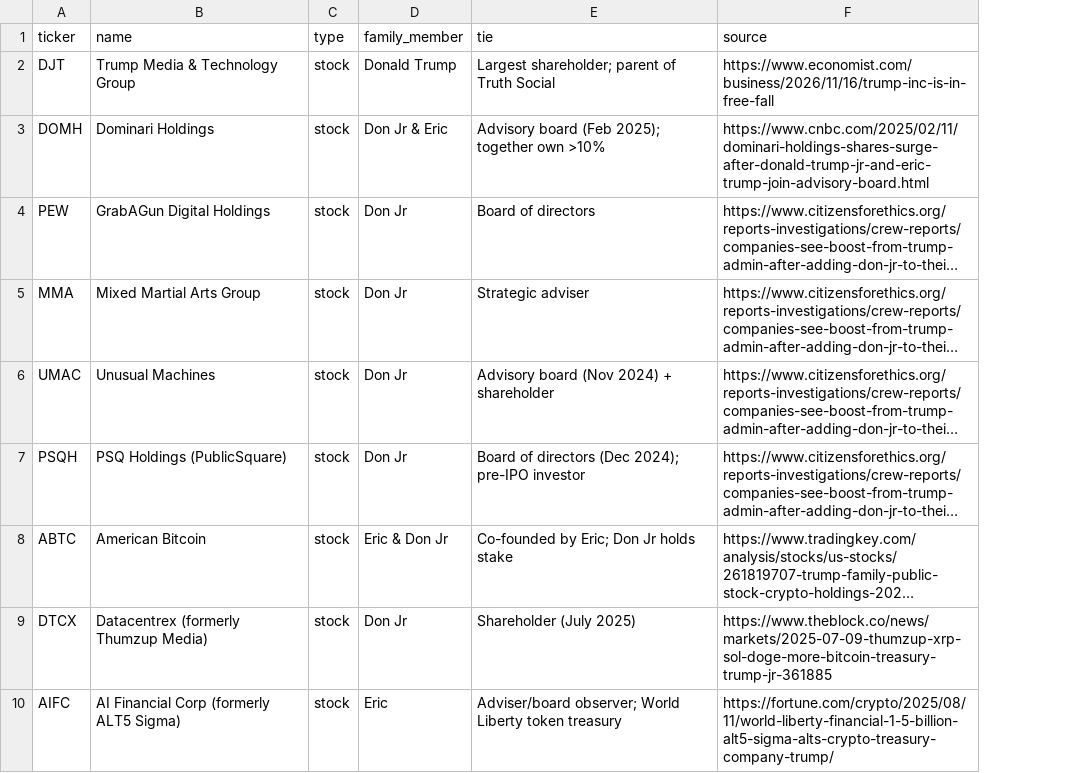
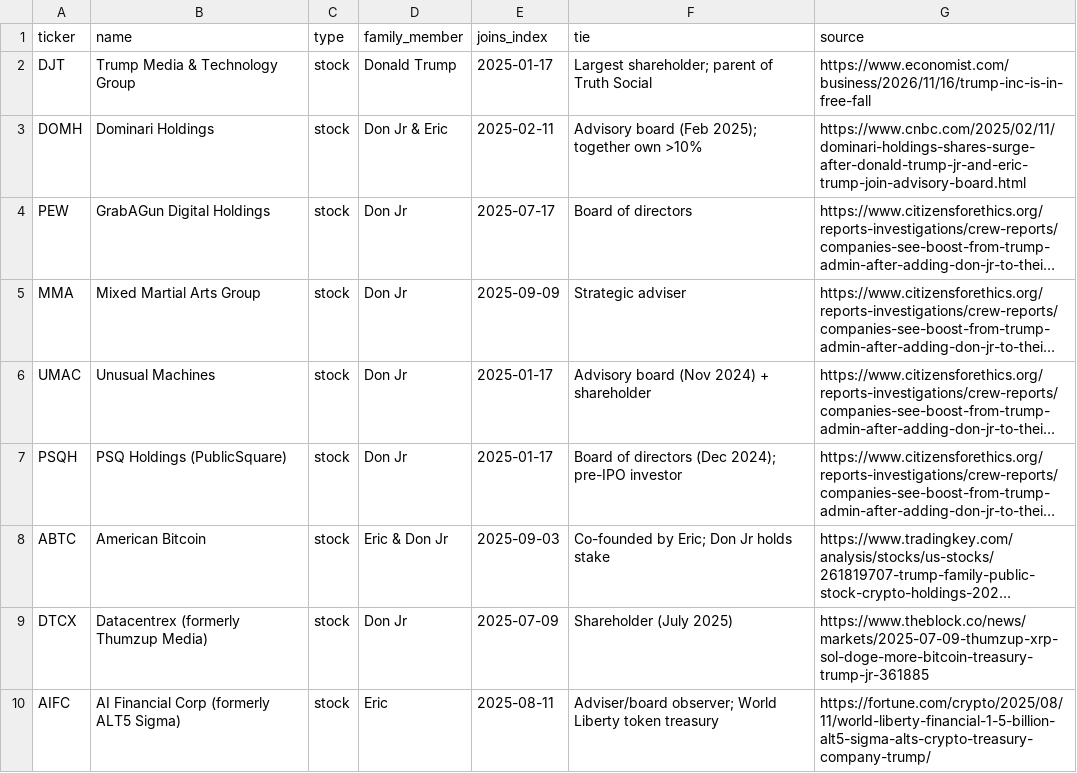
Before and after one commit to JF11579/trump-inc-index, a CSV file: holdings.csv, drawn as a sheet; only a part is shown; long unchanged cells end in …; the diff names each change by its address in the sheet, - before the commit and + after, or states it on an @@ line.

```diff
--- a/holdings.csv
+++ b/holdings.csv
+column E (joins_index), rows 2-10: 2025-01-17 | 2025-02-11 | 2025-07-17 | 2025-09-09 | 2025-01-17 | 2025-01-17 | 2025-09-03 | 2025-07-09 | 2025-08-11
```
Also changed, not shown: 4 other files.
